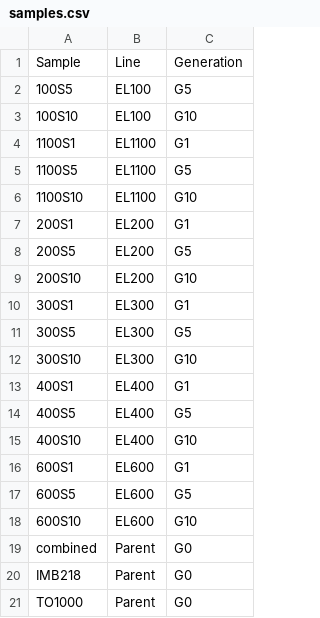
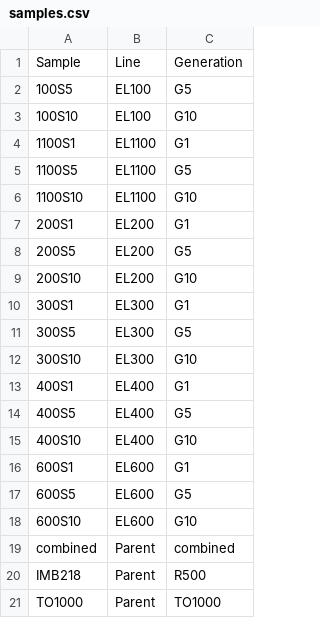
Before and after one commit to niederhuth/Replaying-the-evolutionary-tape-to-investigate-subgenome-dominance, a CSV file: misc/samples.csv, drawn as a sheet.

```diff
--- a/misc/samples.csv
+++ b/misc/samples.csv
@@ -18,4 +18,4 @@ Sample,Line,Generation,
 600S10,EL600,G10,
-combined,Parent,G0,
-IMB218,Parent,G0,
-TO1000,Parent,G0,
+combined,Parent,combined,
+IMB218,Parent,R500,
+TO1000,Parent,TO1000,
```
Also changed, not shown: 20 other files.
